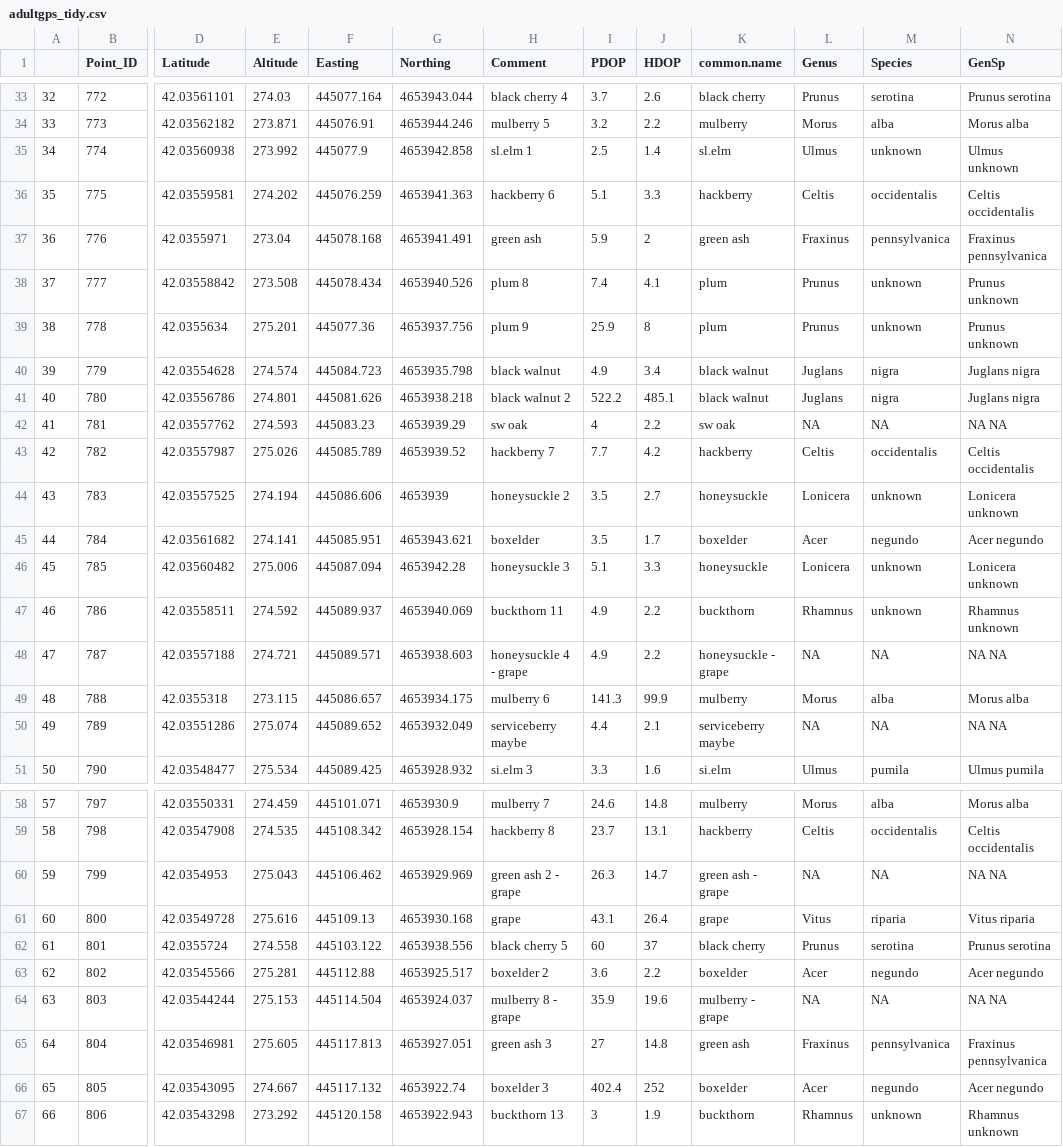
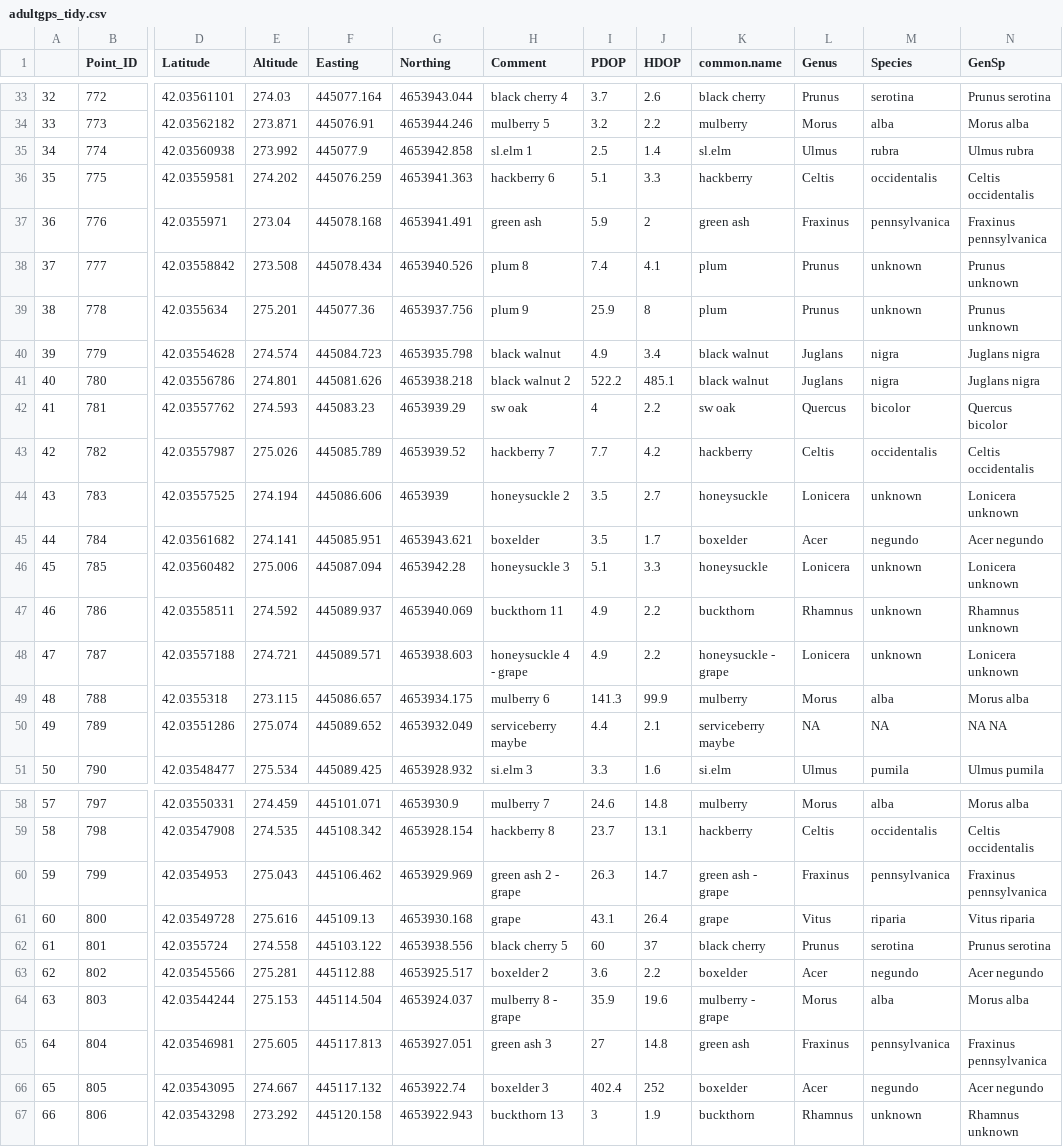
Before and after one commit to acolton5/Oakridge-Woody-Encroachment, a CSV file: Data/Tidy/adultgps_tidy.csv, drawn as a sheet; only a part is shown, gaps mark what is left out; the diff names each change by its address in the sheet, - before the commit and + after, or states it on an @@ line.

Commit message:
new tidy file

```diff
--- a/Data/Tidy/adultgps_tidy.csv
+++ b/Data/Tidy/adultgps_tidy.csv
-M35 (Species): unknown
+M35 (Species): rubra
-N35 (GenSp): Ulmus unknown
+N35 (GenSp): Ulmus rubra
-L42 (Genus): NA
+L42 (Genus): Quercus
-M42 (Species): NA
+M42 (Species): bicolor
-N42 (GenSp): NA NA
+N42 (GenSp): Quercus bicolor
-L48 (Genus): NA
+L48 (Genus): Lonicera
-M48 (Species): NA
+M48 (Species): unknown
-N48 (GenSp): NA NA
+N48 (GenSp): Lonicera unknown
-L60 (Genus): NA
+L60 (Genus): Fraxinus
-M60 (Species): NA
+M60 (Species): pennsylvanica
-N60 (GenSp): NA NA
+N60 (GenSp): Fraxinus pennsylvanica
-L64 (Genus): NA
+L64 (Genus): Morus
-M64 (Species): NA
+M64 (Species): alba
-N64 (GenSp): NA NA
+N64 (GenSp): Morus alba
```
